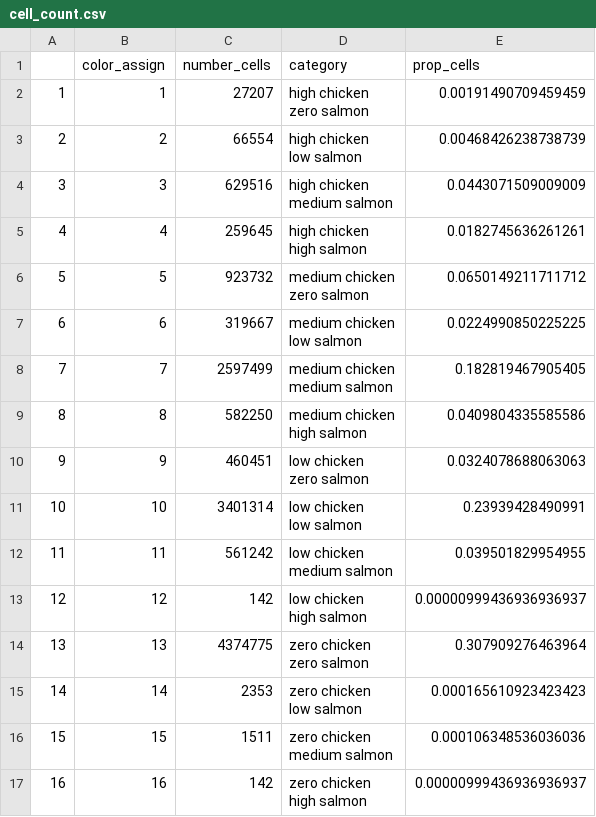
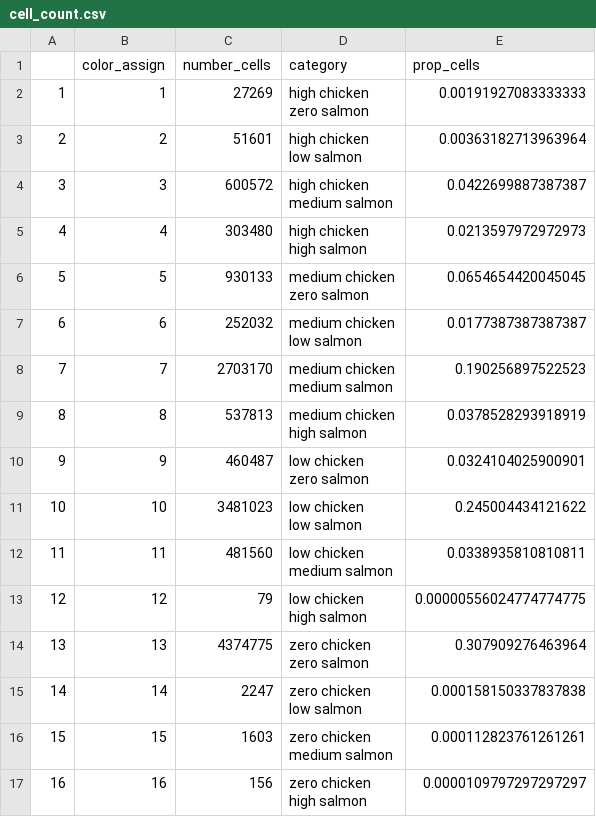
Before and after one commit to OHI-Science/chicken_salmon_v2, a CSV file: _analysis/figures/overlap_map/data/cell_count.csv, drawn as a sheet.

```diff
--- a/_analysis/figures/overlap_map/data/cell_count.csv
+++ b/_analysis/figures/overlap_map/data/cell_count.csv
@@ -1,33 +1,33 @@
 "","color_assign","number_cells","category","prop_cells"
-"1","1",27207,"high chicken
-zero salmon",0.00191490709459459
-"2","2",66554,"high chicken
-low salmon",0.00468426238738739
-"3","3",629516,"high chicken
-medium salmon",0.0443071509009009
-"4","4",259645,"high chicken
-high salmon",0.0182745636261261
-"5","5",923732,"medium chicken
-zero salmon",0.0650149211711712
-"6","6",319667,"medium chicken
-low salmon",0.0224990850225225
-"7","7",2597499,"medium chicken
-medium salmon",0.182819467905405
-"8","8",582250,"medium chicken
-high salmon",0.0409804335585586
-"9","9",460451,"low chicken
-zero salmon",0.0324078688063063
-"10","10",3401314,"low chicken
-low salmon",0.23939428490991
-"11","11",561242,"low chicken
-medium salmon",0.039501829954955
-"12","12",142,"low chicken
-high salmon",0.00000999436936936937
+"1","1",27269,"high chicken
+zero salmon",0.00191927083333333
+"2","2",51601,"high chicken
+low salmon",0.00363182713963964
+"3","3",600572,"high chicken
+medium salmon",0.0422699887387387
+"4","4",303480,"high chicken
+high salmon",0.0213597972972973
+"5","5",930133,"medium chicken
+zero salmon",0.0654654420045045
+"6","6",252032,"medium chicken
+low salmon",0.0177387387387387
+"7","7",2703170,"medium chicken
+medium salmon",0.190256897522523
+"8","8",537813,"medium chicken
+high salmon",0.0378528293918919
+"9","9",460487,"low chicken
+zero salmon",0.0324104025900901
+"10","10",3481023,"low chicken
+low salmon",0.245004434121622
+"11","11",481560,"low chicken
+medium salmon",0.0338935810810811
+"12","12",79,"low chicken
+high salmon",0.00000556024774774775
 "13","13",4374775,"zero chicken
 zero salmon",0.307909276463964
-"14","14",2353,"zero chicken
-low salmon",0.000165610923423423
-"15","15",1511,"zero chicken
-medium salmon",0.000106348536036036
-"16","16",142,"zero chicken
-high salmon",0.00000999436936936937
+"14","14",2247,"zero chicken
+low salmon",0.000158150337837838
+"15","15",1603,"zero chicken
+medium salmon",0.000112823761261261
+"16","16",156,"zero chicken
+high salmon",0.0000109797297297297
```
Also changed, not shown: _analysis/figures/Pressure_comparison.csv, _analysis/output_data/Broiler_farm_feed_cpi.csv, 6 other files.
